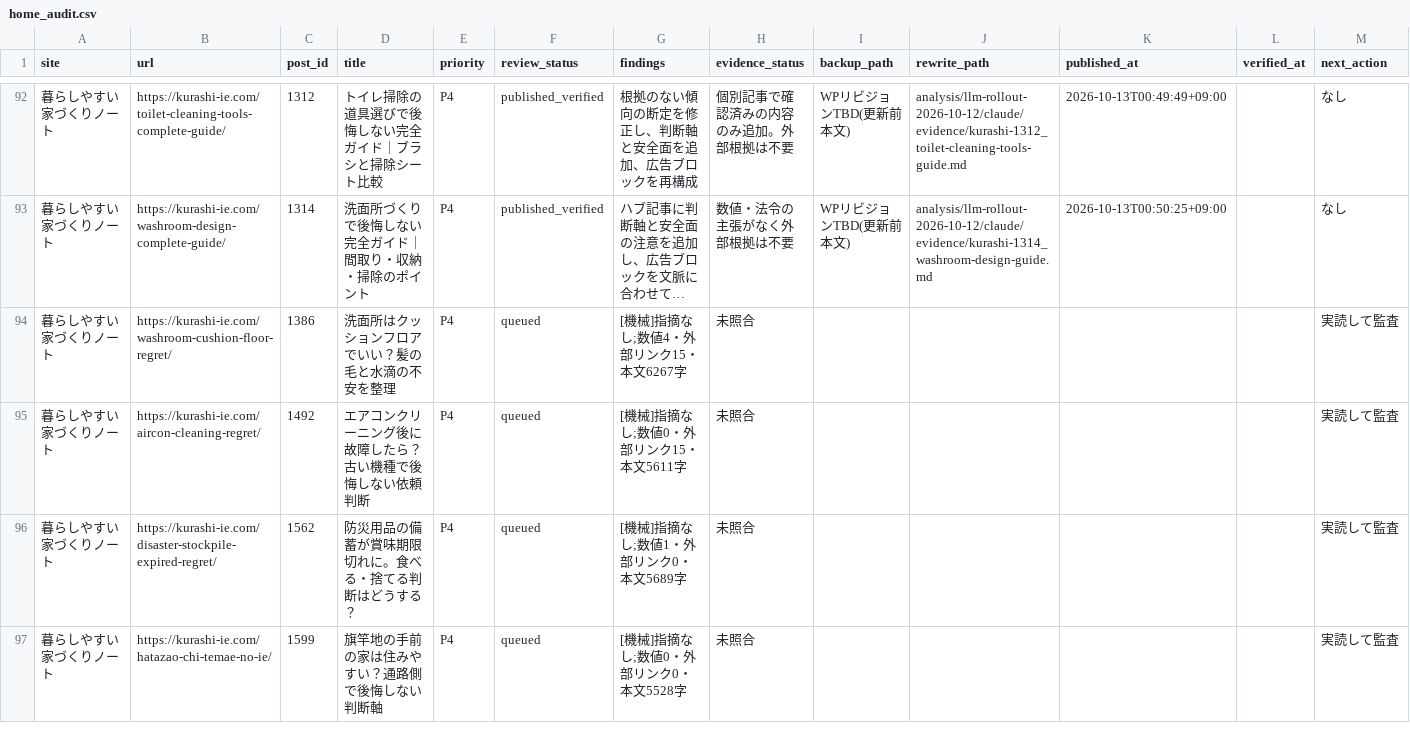
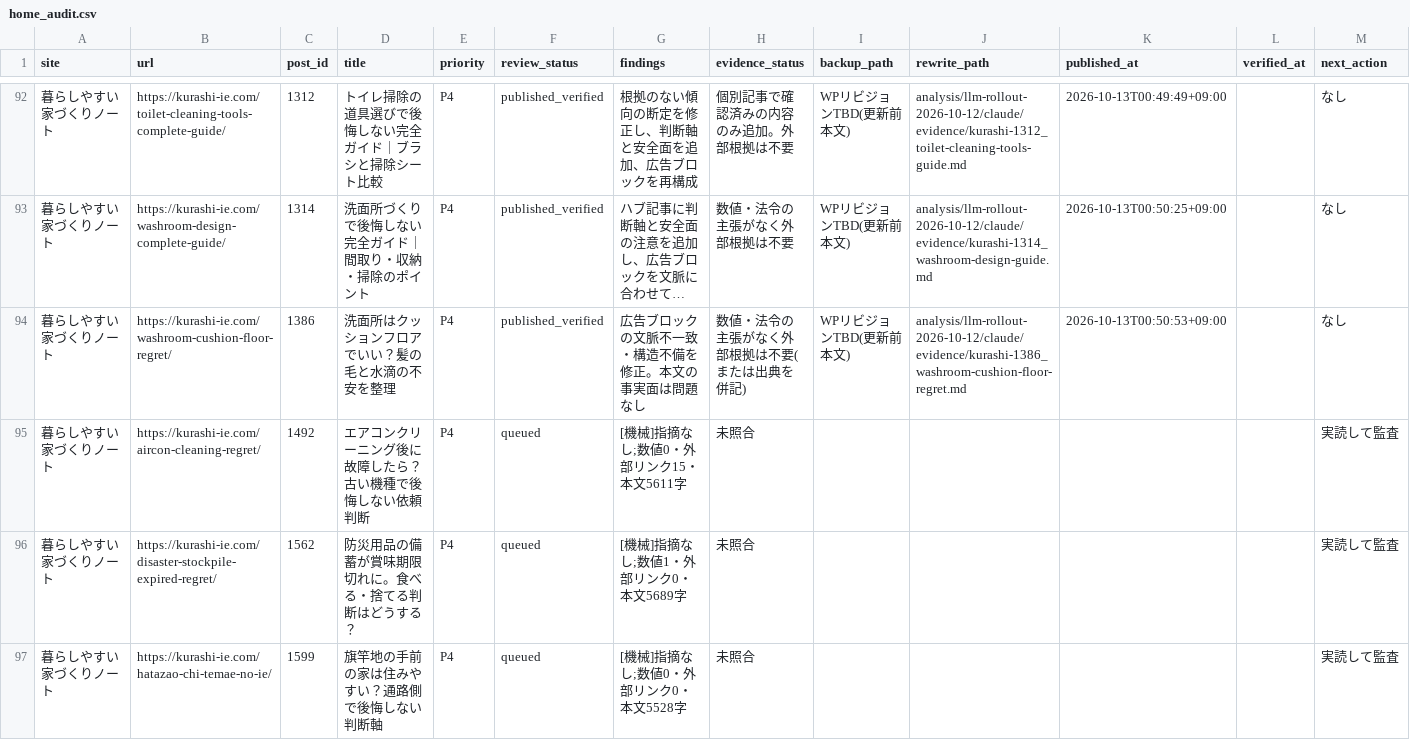
Before and after one commit to ebimayo5/unified-article-app, a CSV file: analysis/llm-rollout-2026-10-12/claude/home_audit.csv, drawn as a sheet; only a part is shown, gaps mark what is left out; long unchanged cells end in …; the diff names each change by its address in the sheet, - before the commit and + after, or states it on an @@ line.

```diff
--- a/analysis/llm-rollout-2026-10-12/claude/home_audit.csv
+++ b/analysis/llm-rollout-2026-10-12/claude/home_audit.csv
-F94 (review_status): queued
+F94 (review_status): published_verified
-G94 (findings): [機械]指摘なし;数値4・外部リンク15・本文6267字
+G94 (findings): 広告ブロックの文脈不一致・構造不備を修正。本文の事実面は問題なし
-H94 (evidence_status): 未照合
+H94 (evidence_status): 数値・法令の主張がなく外部根拠は不要(または出典を併記)
-I94 (backup_path): (empty)
+I94 (backup_path): WPリビジョンTBD(更新前本文)
-J94 (rewrite_path): (empty)
+J94 (rewrite_path): analysis/llm-rollout-2026-10-12/claude/evidence/kurashi-1386_washroom-cushion-floor-regret.md
-K94 (published_at): (empty)
+K94 (published_at): 2026-10-13T00:50:53+09:00
-M94 (next_action): 実読して監査
+M94 (next_action): なし
```
Also changed, not shown: 1 other file.
